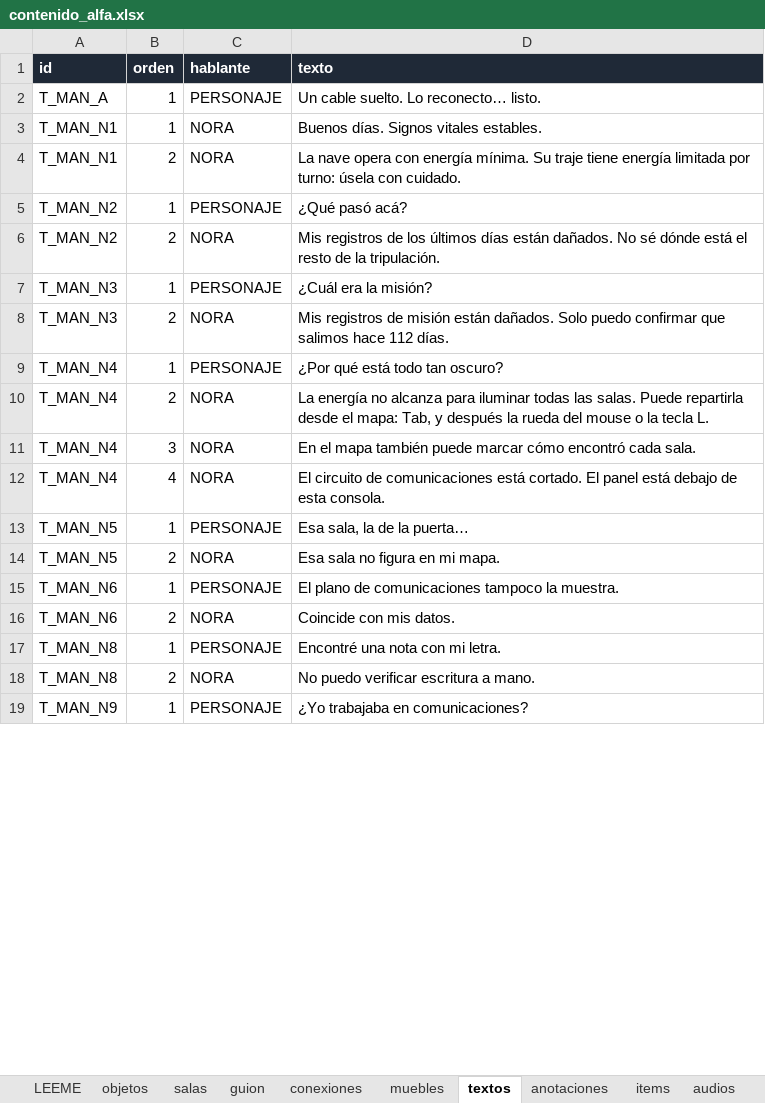
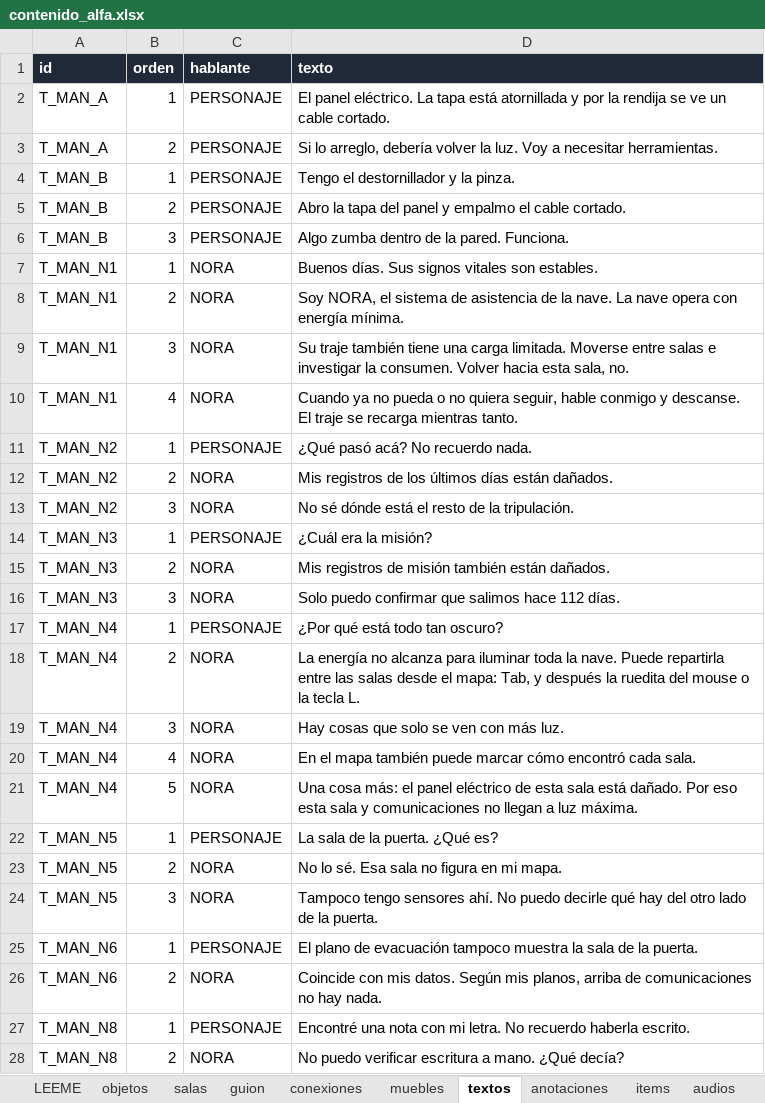
Before and after one commit to TeoBeltran/What-The-Ship-Remembers, an Excel workbook: planilla/contenido_alfa.xlsx, sheet textos, drawn as a sheet; only a part is shown; the shorter side is filled out with more unchanged rows; values as stored, in another font and other column widths than the file's, no borders; addresses are those after the commit; the diff covers the shown part only; the diff names each change by its address in the sheet, - before the commit and + after, or states it on an @@ line.

Commit message:
Pinza y destornillador para el panel

```diff
--- a/planilla/contenido_alfa.xlsx (sheet textos)
+++ b/planilla/contenido_alfa.xlsx (sheet textos)
-D2 (texto): Un cable suelto. Lo reconecto… listo.
+D2 (texto): El panel eléctrico. La tapa está atornillada y por la rendija se ve un cable cortado.
+row 3: T_MAN_A | 2 | PERSONAJE | Si lo arreglo, debería volver la luz. Voy a necesitar herramientas.
+row 4: T_MAN_B | 1 | PERSONAJE | Tengo el destornillador y la pinza.
+row 5: T_MAN_B | 2 | PERSONAJE | Abro la tapa del panel y empalmo el cable cortado.
+row 6: T_MAN_B | 3 | PERSONAJE | Algo zumba dentro de la pared. Funciona.
-D7 (texto): Buenos días. Signos vitales estables.
+D7 (texto): Buenos días. Sus signos vitales son estables.
-D8 (texto): La nave opera con energía mínima. Su traje tiene energía limitada por turno: úsela con cuidado.
+D8 (texto): Soy NORA, el sistema de asistencia de la nave. La nave opera con energía mínima.
+row 9: T_MAN_N1 | 3 | NORA | Su traje también tiene una carga limitada. Moverse entre salas e investigar la consumen. Volver hacia esta sala, no.
+row 10: T_MAN_N1 | 4 | NORA | Cuando ya no pueda o no quiera seguir, hable conmigo y descanse. El traje se recarga mientras tanto.
-D11 (texto): ¿Qué pasó acá?
+D11 (texto): ¿Qué pasó acá? No recuerdo nada.
-D12 (texto): …están dañados. No sé dónde está el resto de la tripulación.
+D12 (texto): …están dañados.
+row 13: T_MAN_N2 | 3 | NORA | No sé dónde está el resto de la tripulación.
-D15 (texto): …de misión están dañados. Solo puedo confirmar que salimos hace 112 días.
+D15 (texto): …de misión también están dañados.
+row 16: T_MAN_N3 | 3 | NORA | Solo puedo confirmar que salimos hace 112 días.
-D18 (texto): …para iluminar todas las salas. Puede repartirla desde el mapa: Tab, y después la rueda del mouse…
+D18 (texto): …para iluminar toda la nave. Puede repartirla entre las salas desde el mapa: Tab, y después la ruedita del mouse…
-D19 (texto): En el mapa también puede marcar cómo encontró cada sala.
+D19 (texto): Hay cosas que solo se ven con más luz.
-D20 (texto): El circuito de comunicaciones está cortado. El panel está debajo de esta consola.
+D20 (texto): En el mapa también puede marcar cómo encontró cada sala.
+row 21: T_MAN_N4 | 5 | NORA | Una cosa más: el panel eléctrico de esta sala está dañado. Por eso esta sala y comunicaciones no llegan a luz máxima.
-D22 (texto): Esa sala, la de la puerta…
+D22 (texto): La sala de la puerta. ¿Qué es?
-D23 (texto): Esa sala no figura en mi mapa.
+D23 (texto): No lo sé. Esa sala no figura en mi mapa.
+row 24: T_MAN_N5 | 3 | NORA | Tampoco tengo sensores ahí. No puedo decirle qué hay del otro lado de la puerta.
-D25 (texto): …plano de comunicaciones tampoco la muestra.
+D25 (texto): …plano de evacuación tampoco muestra la sala de la puerta.
-D26 (texto): …mis datos.
+D26 (texto): …mis datos. Según mis planos, arriba de comunicaciones no hay nada.
-D27 (texto): …mi letra.
+D27 (texto): …mi letra. No recuerdo haberla escrito.
-D28 (texto): No puedo verificar escritura a mano.
+D28 (texto): No puedo verificar escritura a mano. ¿Qué decía?
```
Also changed, not shown: 47 added rows, 2 removed rows, 5 moved rows and 30 edited cells elsewhere in this sheet, sheet objetos, sheet anotaciones, sheet items, sheet eventos, sheet LEEME, sheet config, 3 more sheets, 14 other files.
